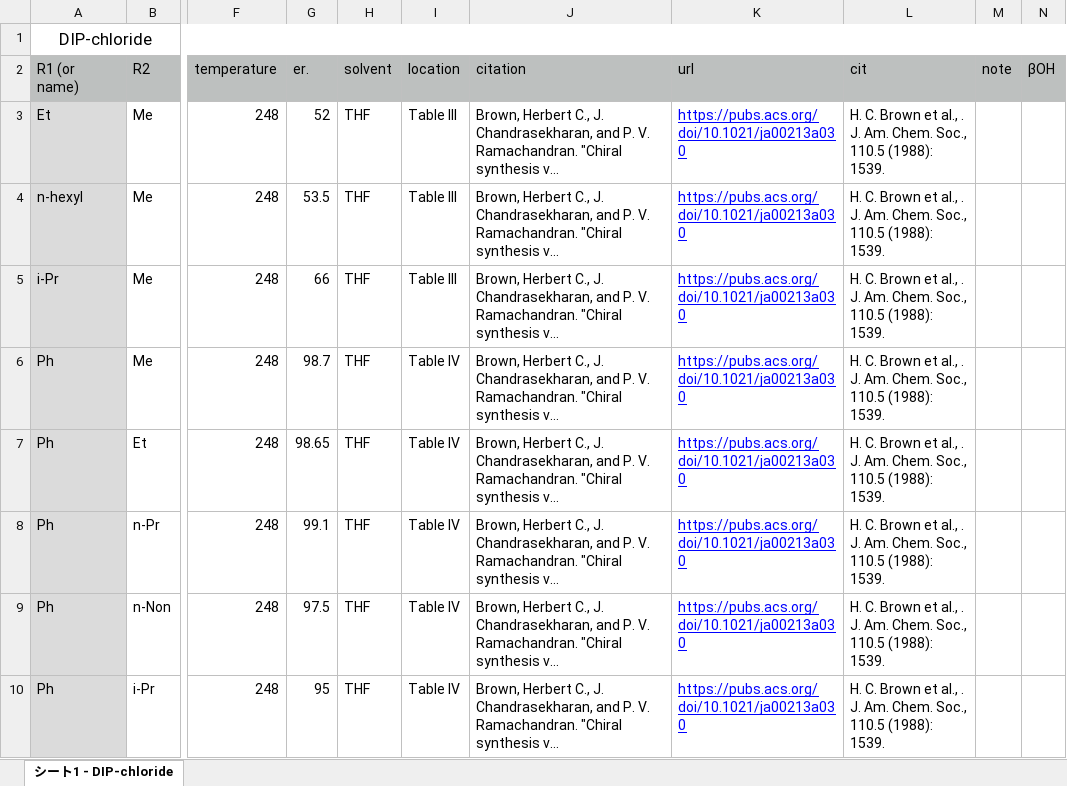
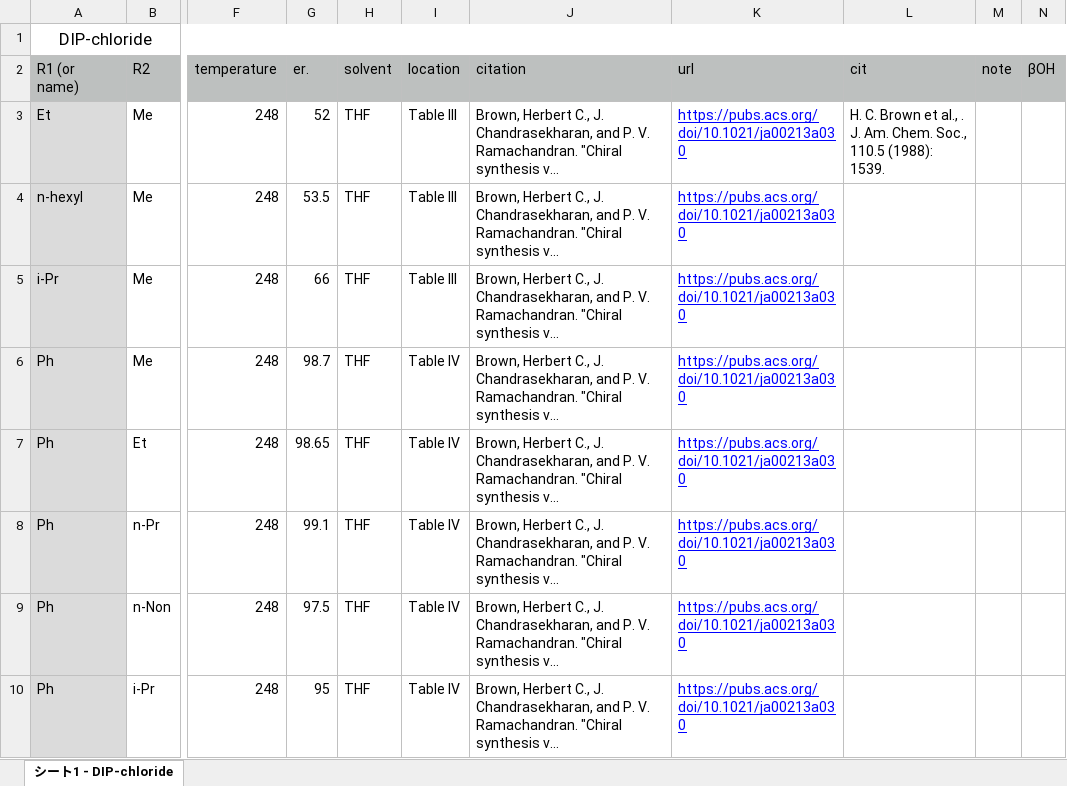
Before and after one commit to poclab-web/eCoMFA, an Excel workbook: sampledata/DIP-chloride_origin.xlsx, sheet シート1 - DIP-chloride, drawn as a sheet; only a part is shown, gaps mark what is left out; long unchanged cells end in …; values as stored, in another font and other column widths than the file's, no borders; the diff covers the shown part only; the diff names each change by its address in the sheet, - before the commit and + after, or states it on an @@ line.

```diff
--- a/sampledata/DIP-chloride_origin.xlsx (sheet シート1 - DIP-chloride)
+++ b/sampledata/DIP-chloride_origin.xlsx (sheet シート1 - DIP-chloride)
-L4:L10 (cit): H. C. Brown et al., . J. Am. Chem. Soc., 110.5 (1988): 1539.
+L4:L10 (cit): (empty)
```
Also changed, not shown: 87 edited cells elsewhere in this sheet, 10 other files.
